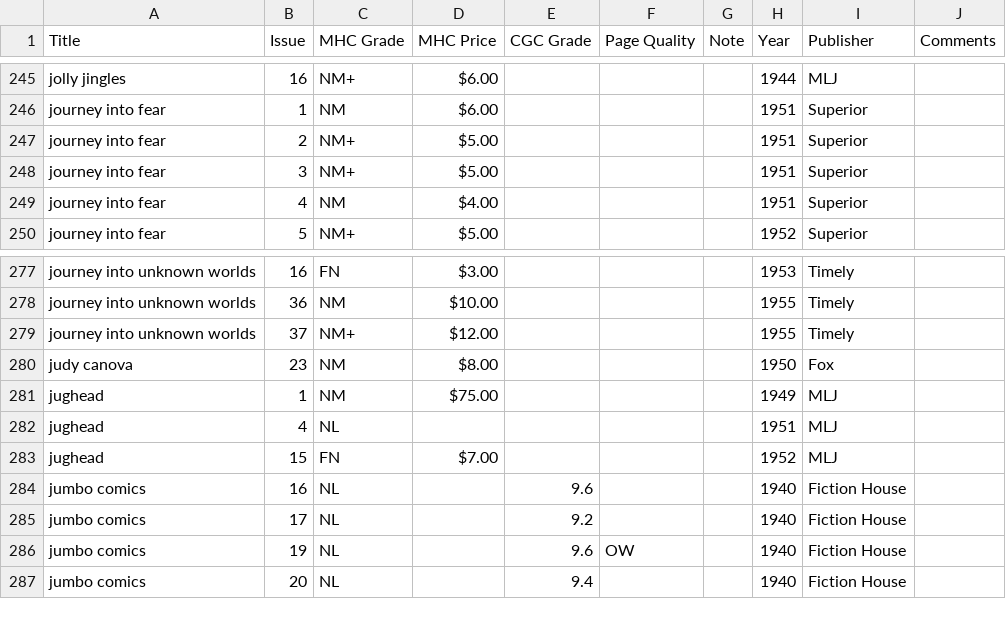
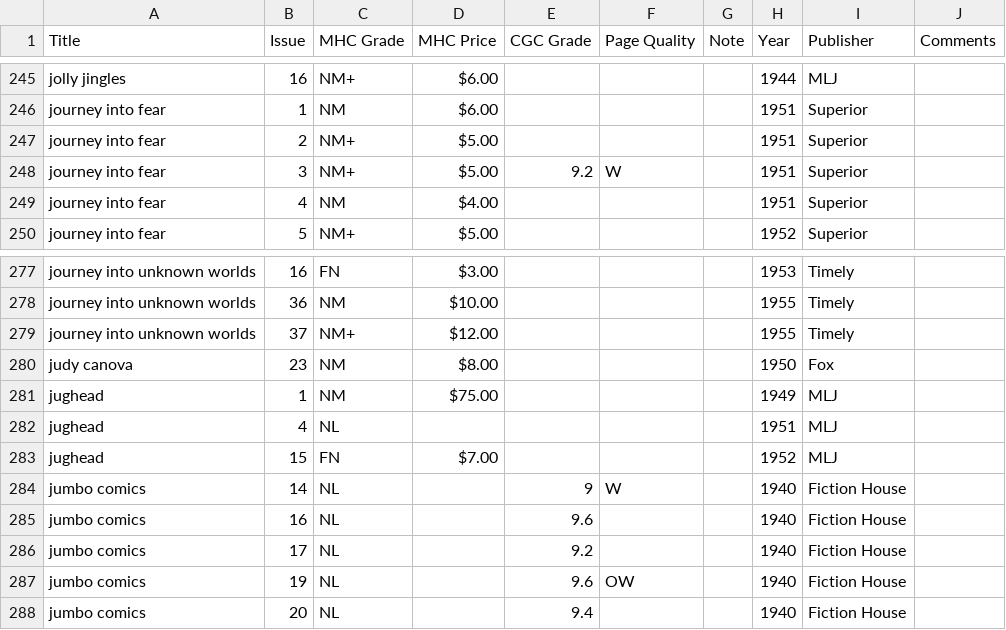
Before and after one commit to roblarsen/Edgar-Church-Collection-Data, a CSV file: src/J-L.csv, drawn as a sheet; only a part is shown, gaps mark what is left out.

```diff
--- a/src/J-L.csv
+++ b/src/J-L.csv
@@ -247,3 +247,3 @@ journey into fear,1,NM,$6.00 ,,,,1951,Superior,
 journey into fear,2,NM+,$5.00 ,,,,1951,Superior,
-journey into fear,3,NM+,$5.00 ,,,,1951,Superior,
+journey into fear,3,NM+,$5.00 ,9.2,W ,,1951,Superior,
 journey into fear,4,NM,$4.00 ,,,,1951,Superior,
@@ -283,2 +283,3 @@ jughead,4,NL ,,,,,1951,MLJ,
 jughead,15,FN,$7.00 ,,,,1952,MLJ,
+jumbo comics ,14,NL ,,9,W , ,1940,Fiction House,
 jumbo comics ,16,NL ,,9.6, , ,1940,Fiction House,
```
Also changed, not shown: src/A-C.csv, src/D-F.csv, 5 other files.
